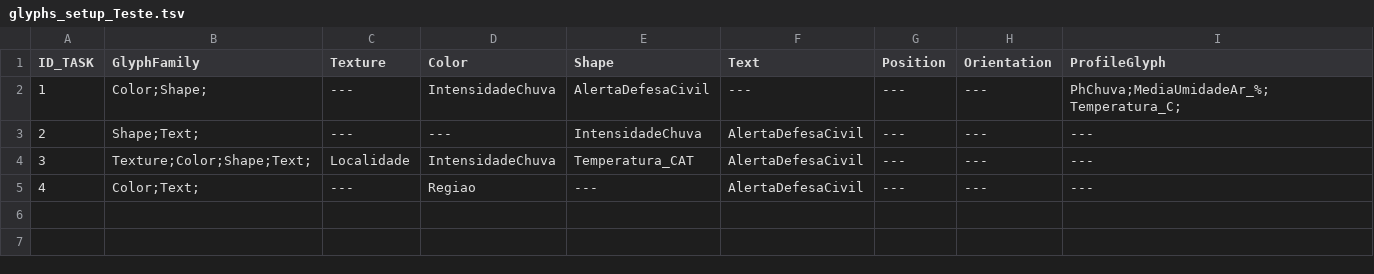
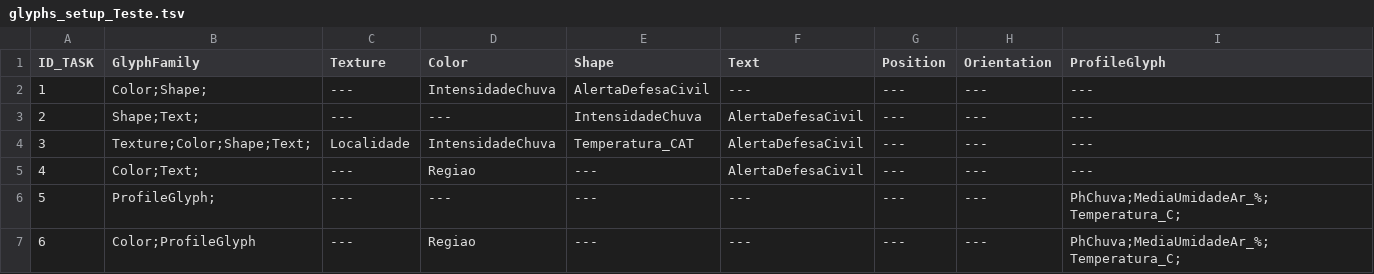
Before and after one commit to LABVIS-UFPA/TreemapGlyphs, a TSV file: TreemapGlyph/setupTests/glyphs_setup_Teste.tsv, drawn as a sheet.

Commit message:
Teste glyph adaptativo
Funcionando as chamadas dos metodos de desenho do treemap e dos glyphs no botao next.
Ao final aparece um JoptionPane com um link levando o usuário a URL da avaliação qualitativa.

```diff
--- a/TreemapGlyph/setupTests/glyphs_setup_Teste.tsv
+++ b/TreemapGlyph/setupTests/glyphs_setup_Teste.tsv
@@ -1,3 +1,3 @@
 ID_TASK	GlyphFamily	Texture	Color	Shape	Text	Position	Orientation	ProfileGlyph
-1	Color;Shape;	---	IntensidadeChuva	AlertaDefesaCivil	---	---	---	PhChuva;MediaUmidadeAr_%;Temperatura_C;
+1	Color;Shape;	---	IntensidadeChuva	AlertaDefesaCivil	---	---	---	---
 2	Shape;Text;	---	---	IntensidadeChuva	AlertaDefesaCivil	---	---	---
@@ -5 +5,3 @@ ID_TASK	GlyphFamily	Texture	Color	Shape	Text	Position	Orientation	ProfileGlyph
 4	Color;Text;	---	Regiao	---	AlertaDefesaCivil	---	---	---
+5	ProfileGlyph;	---	---	---	---	---	---	PhChuva;MediaUmidadeAr_%;Temperatura_C;
+6	Color;ProfileGlyph	---	Regiao	---	---	---	---	PhChuva;MediaUmidadeAr_%;Temperatura_C;
```
Also changed, not shown: 10 other files.
